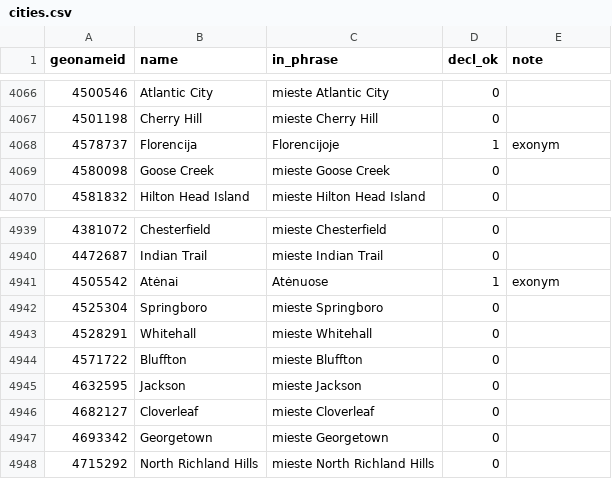
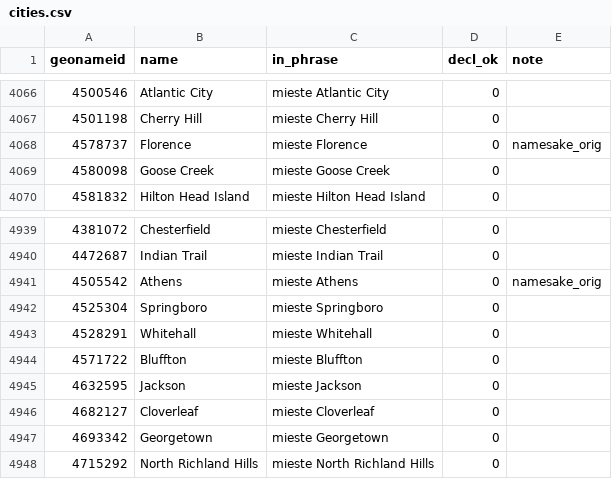
Before and after one commit to hemptoon/blokvolt-rs, a CSV file: content/world/i18n/lt/cities.csv, drawn as a sheet; only a part is shown, gaps mark what is left out; the diff covers the shown part only.

```diff
--- a/content/world/i18n/lt/cities.csv
+++ b/content/world/i18n/lt/cities.csv
@@ -4067,3 +4067,3 @@ geonameid,name,in_phrase,decl_ok,note
 4501198,Cherry Hill,mieste Cherry Hill,0,
-4578737,Florencija,Florencijoje,1,exonym
+4578737,Florence,mieste Florence,0,namesake_orig
 4580098,Goose Creek,mieste Goose Creek,0,
@@ -4940,3 +4940,3 @@ geonameid,name,in_phrase,decl_ok,note
 4472687,Indian Trail,mieste Indian Trail,0,
-4505542,Atėnai,Atėnuose,1,exonym
+4505542,Athens,mieste Athens,0,namesake_orig
 4525304,Springboro,mieste Springboro,0,
```
Also changed, not shown: 20 edited cells elsewhere in this file, 11 other files.
